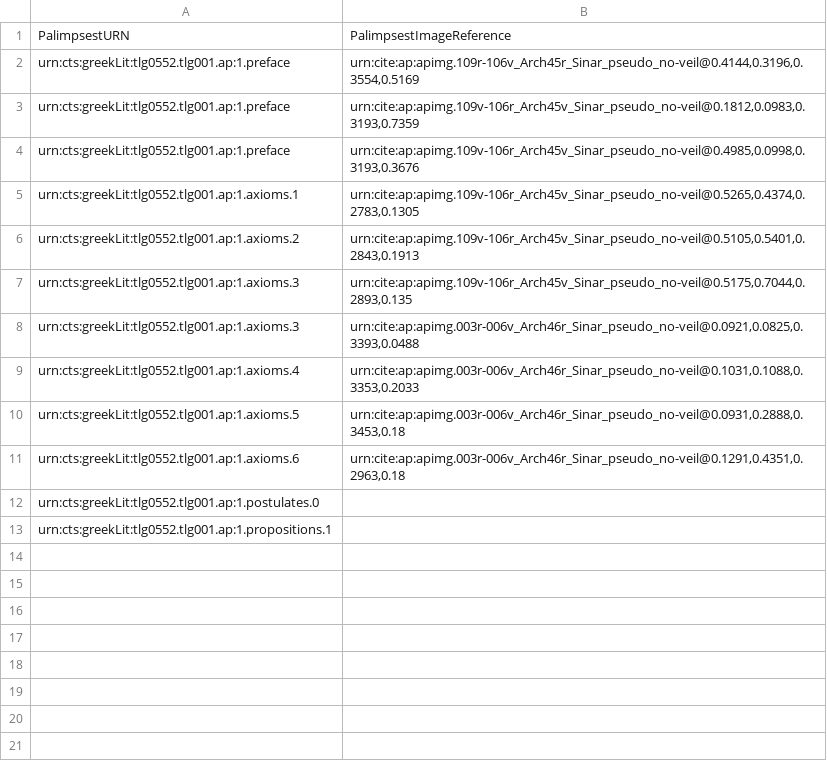
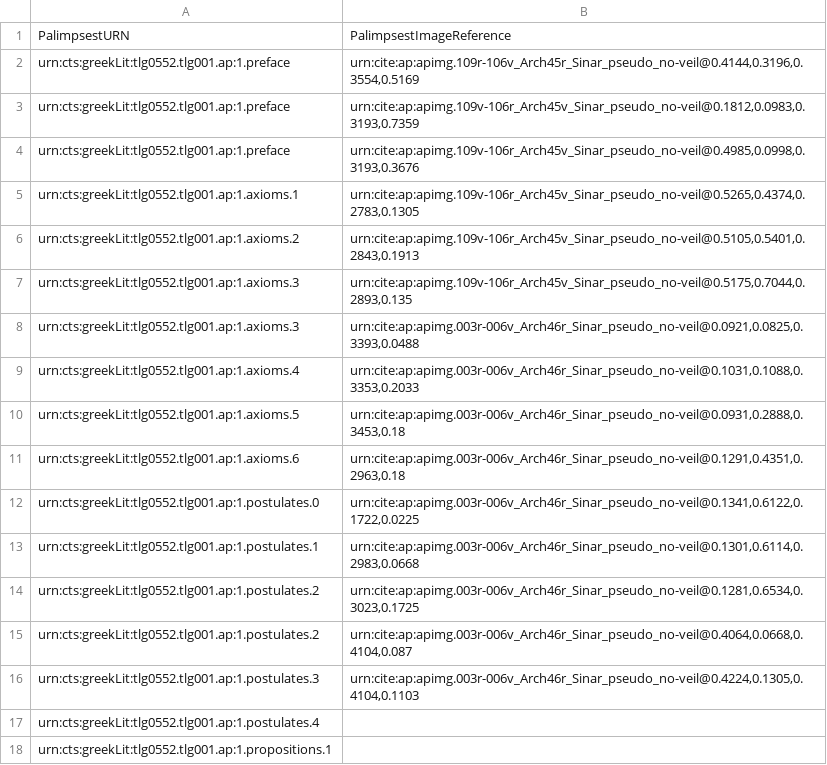
Before and after one commit to DocTaz/archimedes-hc, a CSV file: indices/ArchPal_ArchimedesToImage-1.csv, drawn as a sheet.

Commit message:
Update ArchPal_ArchimedesToImage-1.csv
added images for postulates 0-3

```diff
--- a/indices/ArchPal_ArchimedesToImage-1.csv
+++ b/indices/ArchPal_ArchimedesToImage-1.csv
@@ -11,3 +11,8 @@ urn:cts:greekLit:tlg0552.tlg001.ap:1.axioms.5,"urn:cite:ap:apimg.003r-006v_Arch4
 urn:cts:greekLit:tlg0552.tlg001.ap:1.axioms.6,"urn:cite:ap:apimg.003r-006v_Arch46r_Sinar_pseudo_no-veil@0.1291,0.4351,0.2963,0.18"
-urn:cts:greekLit:tlg0552.tlg001.ap:1.postulates.0,""
+urn:cts:greekLit:tlg0552.tlg001.ap:1.postulates.0,"urn:cite:ap:apimg.003r-006v_Arch46r_Sinar_pseudo_no-veil@0.1341,0.6122,0.1722,0.0225"
+urn:cts:greekLit:tlg0552.tlg001.ap:1.postulates.1,"urn:cite:ap:apimg.003r-006v_Arch46r_Sinar_pseudo_no-veil@0.1301,0.6114,0.2983,0.0668"
+urn:cts:greekLit:tlg0552.tlg001.ap:1.postulates.2,"urn:cite:ap:apimg.003r-006v_Arch46r_Sinar_pseudo_no-veil@0.1281,0.6534,0.3023,0.1725"
+urn:cts:greekLit:tlg0552.tlg001.ap:1.postulates.2,"urn:cite:ap:apimg.003r-006v_Arch46r_Sinar_pseudo_no-veil@0.4064,0.0668,0.4104,0.087"
+urn:cts:greekLit:tlg0552.tlg001.ap:1.postulates.3,"urn:cite:ap:apimg.003r-006v_Arch46r_Sinar_pseudo_no-veil@0.4224,0.1305,0.4104,0.1103"
+urn:cts:greekLit:tlg0552.tlg001.ap:1.postulates.4,""
 urn:cts:greekLit:tlg0552.tlg001.ap:1.propositions.1,""
```
